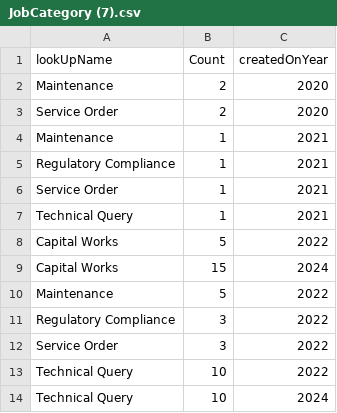
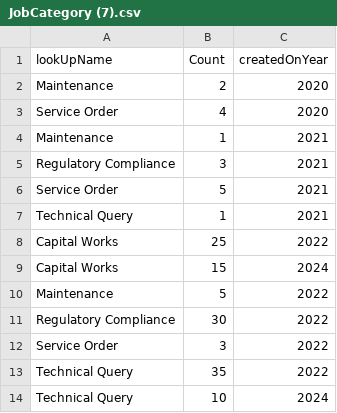
Before and after one commit to Soundharya-here/Story, a CSV file: JobCategory (7).csv, drawn as a sheet.

Commit message:
Update JobCategory (7).csv

```diff
--- a/JobCategory (7).csv
+++ b/JobCategory (7).csv
@@ -2,13 +2,13 @@ lookUpName,Count,createdOnYear
 Maintenance,2,2020
-Service Order,2,2020
+Service Order,4,2020
 Maintenance,1,2021
-Regulatory Compliance,1,2021
-Service Order,1,2021
+Regulatory Compliance,3,2021
+Service Order,5,2021
 Technical Query,1,2021
-Capital Works,5,2022
+Capital Works,25,2022
 Capital Works,15,2024
 Maintenance,5,2022
-Regulatory Compliance,3,2022
+Regulatory Compliance,30,2022
 Service Order,3,2022
-Technical Query,10,2022
+Technical Query,35,2022
 Technical Query,10,2024
```
